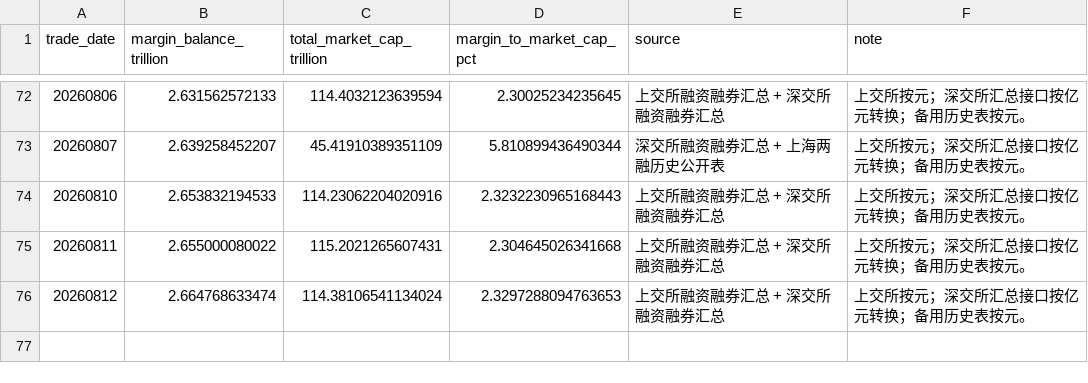
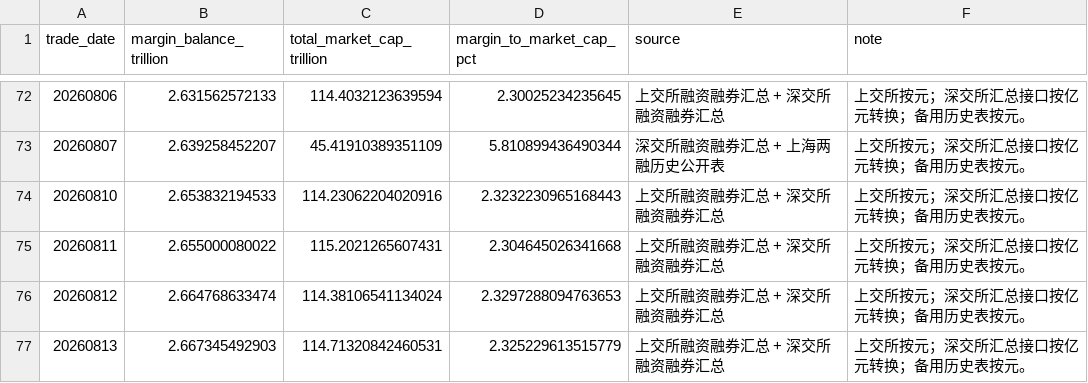
Before and after one commit to vanswei45678-droid/vanswei45678-droid.github.io, a CSV file: data/leverage.csv, drawn as a sheet; only a part is shown, gaps mark what is left out; the diff names each change by its address in the sheet, - before the commit and + after, or states it on an @@ line.

```diff
--- a/data/leverage.csv
+++ b/data/leverage.csv
+row 77: 20260813 | 2.667345492903 | 114.71320842460531 | 2.325229613515779 | 上交所融资融券汇总 + 深交所融资融券汇总 | 上交所按元；深交所汇总接口按亿元转换；备用历史表按元。
```
Also changed, not shown: data/breadth.csv, data/crowding.csv, 10 other files.
